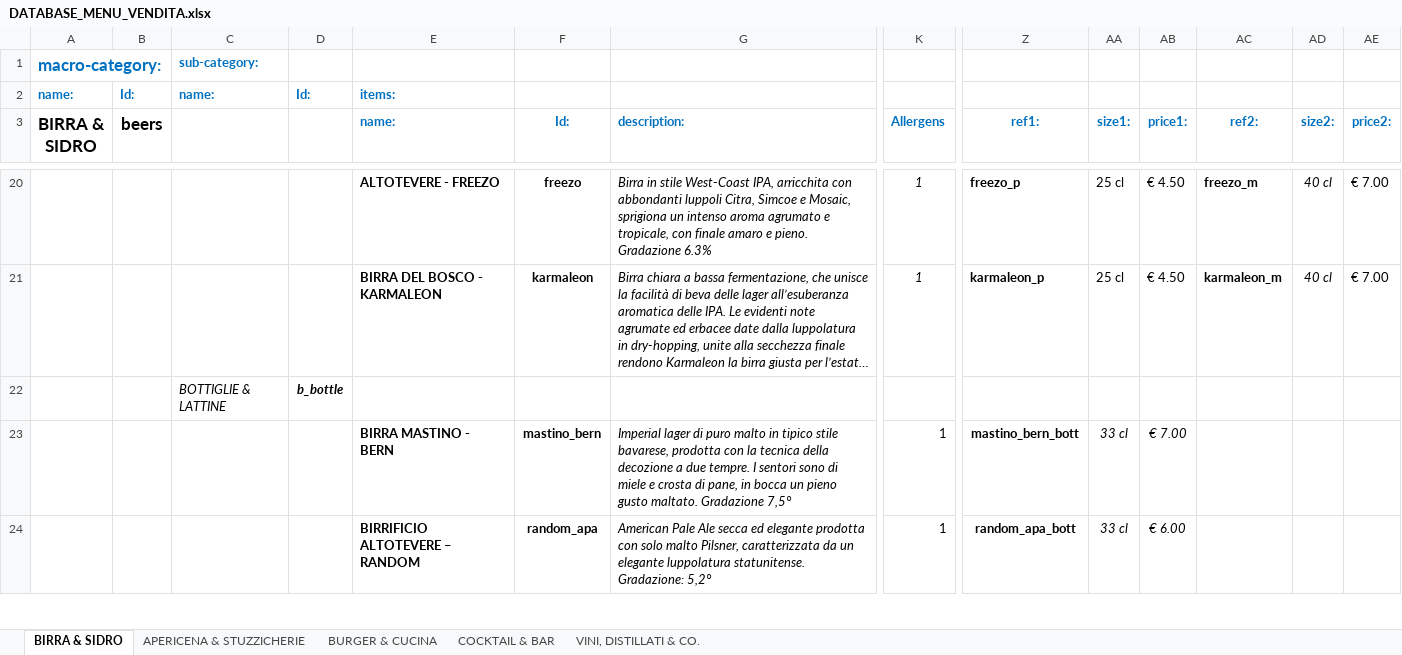
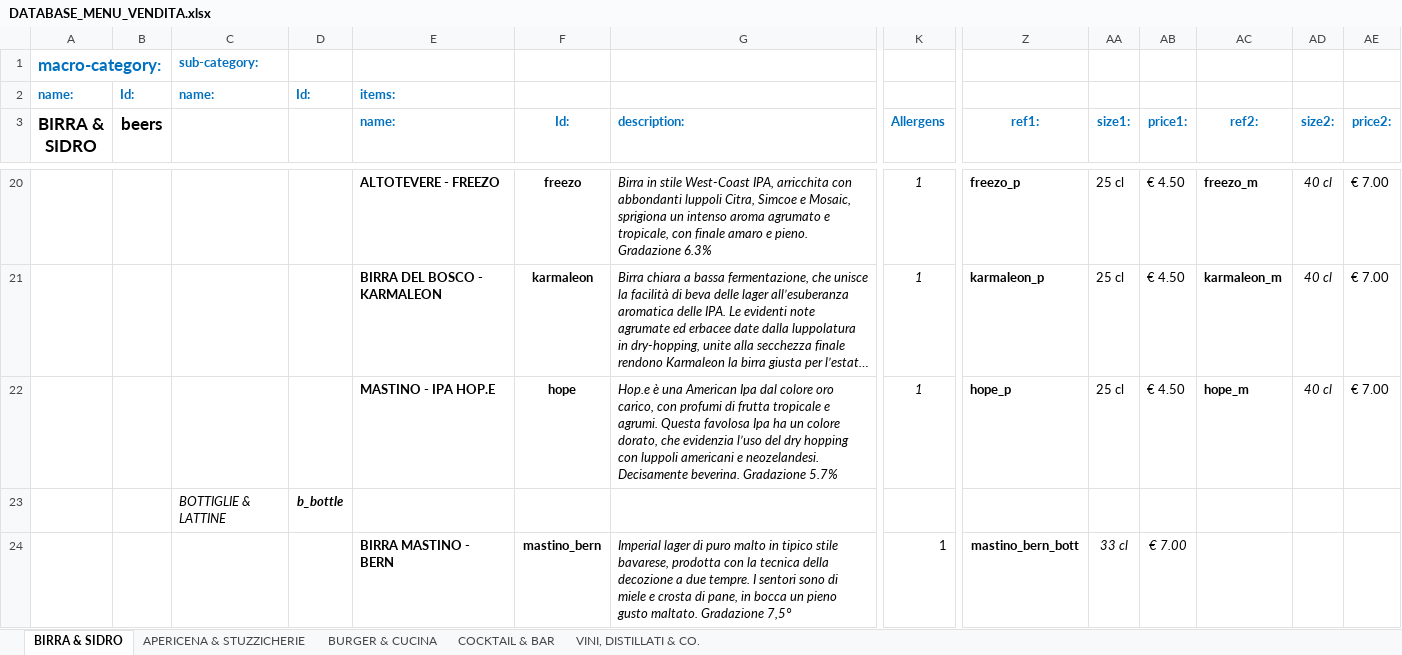
Before and after one commit to jb-pub/menu, an Excel workbook: excel/DATABASE_MENU_VENDITA.xlsx, sheet BIRRA & SIDRO, drawn as a sheet; only a part is shown, gaps mark what is left out; the shorter side is filled out with more unchanged rows; long unchanged cells end in …; values as stored, in another font and other column widths than the file's, no borders; rows hold the shown columns only; the diff names each change by its address in the sheet, - before the commit and + after, or states it on an @@ line.

Commit message:
Menu update via menuPublish script

```diff
--- a/excel/DATABASE_MENU_VENDITA.xlsx (sheet BIRRA & SIDRO)
+++ b/excel/DATABASE_MENU_VENDITA.xlsx (sheet BIRRA & SIDRO)
+row 22:  |  |  |  | MASTINO - IPA HOP.E | hope | Hop.e è una American Ipa dal colore oro carico, con profumi di frutta tropicale e agrumi. Questa favolosa Ipa ha un colore dorato, che evidenzia l’uso del dry hopping con luppoli americani e neozelandesi. Decisamente beverina. Gradazione 5.7% | 1 | hope_p | 25 cl | € 4.50 | hope_m | 40 cl | € 7.00
```
Also changed, not shown: 3 other files.
